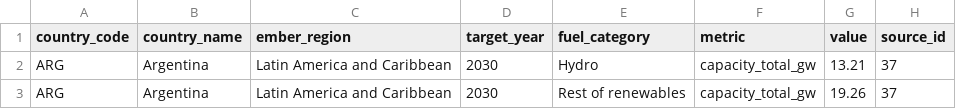
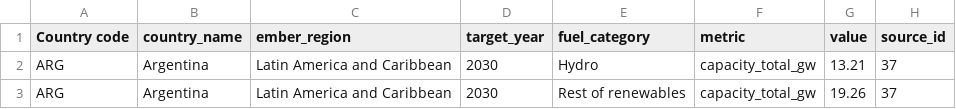
Before and after one commit to LukeHatton21/wacc-forecaster, a CSV file: DATA/Ember_2030_Targets.csv, drawn as a sheet; only a part is shown; the diff names each change by its address in the sheet, - before the commit and + after, or states it on an @@ line.

```diff
--- a/DATA/Ember_2030_Targets.csv
+++ b/DATA/Ember_2030_Targets.csv
-A1: country_code
+A1: Country code
```
Also changed, not shown: DATA/TechPremiums.csv, 7 other files.
